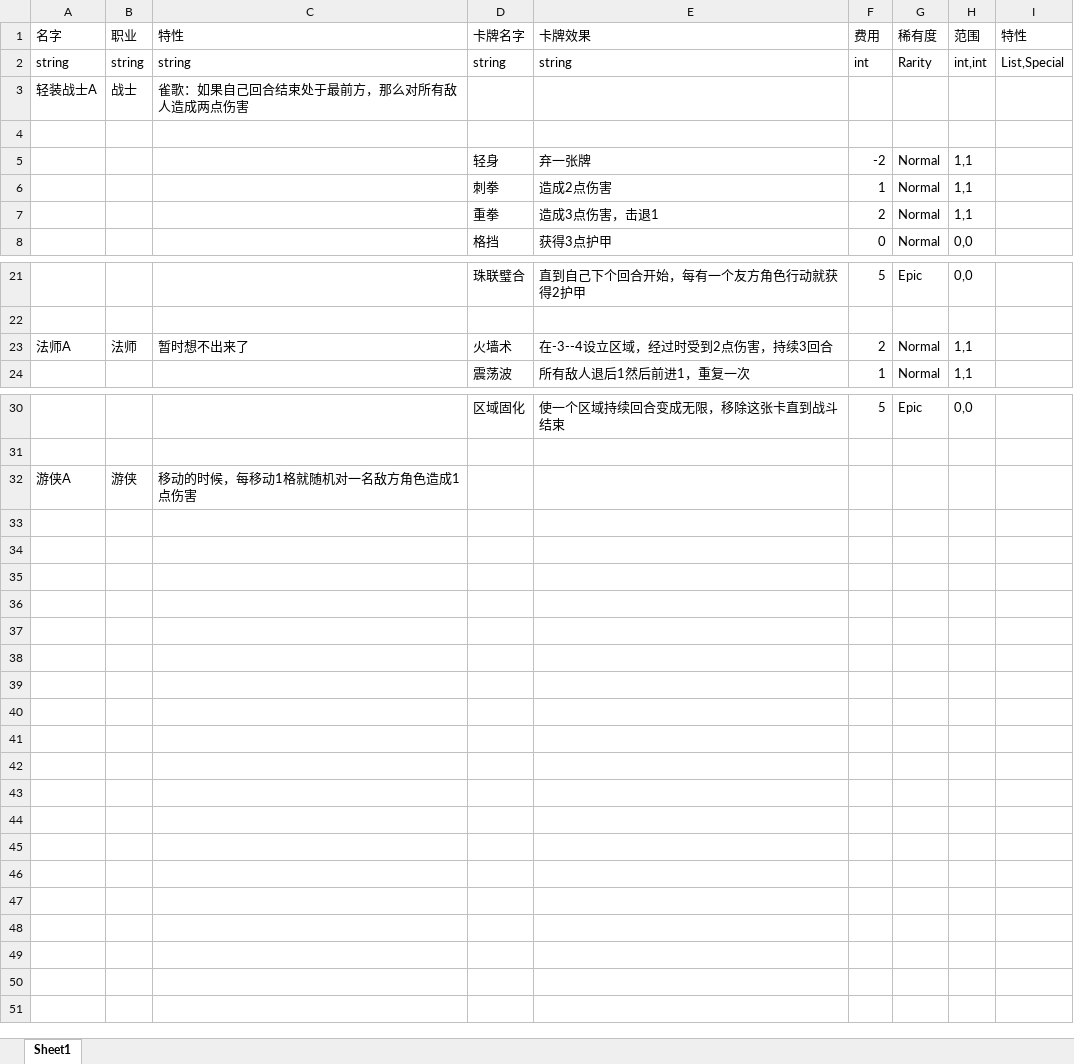
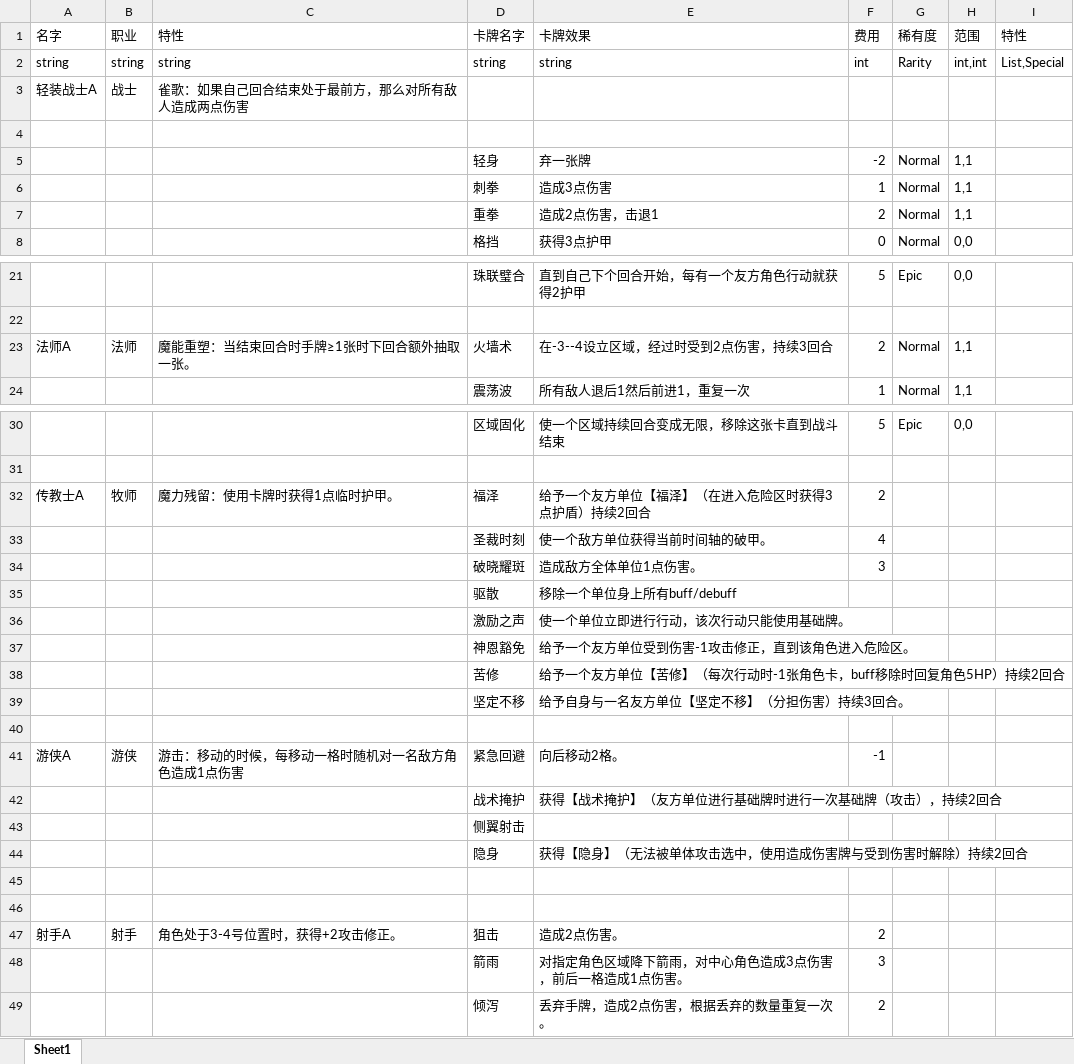
Before and after one commit to Jinp-He/Draconia, an Excel workbook: Document/测试角色Ver0.1.xlsx, sheet Sheet1, drawn as a sheet; only a part is shown, gaps mark what is left out; values as stored, in another font and other column widths than the file's, no borders; addresses are those after the commit; the diff names each change by its address in the sheet, - before the commit and + after, or states it on an @@ line.

```diff
--- a/Document/测试角色Ver0.1.xlsx (sheet Sheet1)
+++ b/Document/测试角色Ver0.1.xlsx (sheet Sheet1)
-E6 (卡牌效果): 造成2点伤害
+E6 (卡牌效果): 造成3点伤害
-E7 (卡牌效果): 造成3点伤害，击退1
+E7 (卡牌效果): 造成2点伤害，击退1
-C23 (特性): 暂时想不出来了
+C23 (特性): 魔能重塑：当结束回合时手牌≥1张时下回合额外抽取一张。
+row 32: 传教士A | 牧师 | 魔力残留：使用卡牌时获得1点临时护甲。 | 福泽 | 给予一个友方单位【福泽】（在进入危险区时获得3点护盾）持续2回合 | 2
+row 33:  |  |  | 圣裁时刻 | 使一个敌方单位获得当前时间轴的破甲。 | 4
+row 34:  |  |  | 破晓耀斑 | 造成敌方全体单位1点伤害。 | 3
+row 35:  |  |  | 驱散 | 移除一个单位身上所有buff/debuff
+row 36:  |  |  | 激励之声 | 使一个单位立即进行行动，该次行动只能使用基础牌。
+row 37:  |  |  | 神恩豁免 | 给予一个友方单位受到伤害-1攻击修正，直到该角色进入危险区。
+row 38:  |  |  | 苦修 | 给予一个友方单位【苦修】（每次行动时-1张角色卡，buff移除时回复角色5HP）持续2回合
+row 39:  |  |  | 坚定不移 | 给予自身与一名友方单位【坚定不移】（分担伤害）持续3回合。
+row 40: (empty)
-C41 (特性): 移动的时候，每移动1格就随机对一名敌方角色造成1点伤害
+C41 (特性): 游击：移动的时候，每移动一格时随机对一名敌方角色造成1点伤害
-D41 (卡牌名字): (empty)
+D41 (卡牌名字): 紧急回避
-E41 (卡牌效果): (empty)
+E41 (卡牌效果): 向后移动2格。
-F41 (费用): (empty)
+F41 (费用): -1
+row 42:  |  |  | 战术掩护 | 获得【战术掩护】（友方单位进行基础牌时进行一次基础牌（攻击），持续2回合
+row 43:  |  |  | 侧翼射击
+row 44:  |  |  | 隐身 | 获得【隐身】（无法被单体攻击选中，使用造成伤害牌与受到伤害时解除）持续2回合
+row 45: (empty)
+row 46: (empty)
+row 47: 射手A | 射手 | 角色处于3-4号位置时，获得+2攻击修正。 | 狙击 | 造成2点伤害。 | 2
+row 48:  |  |  | 箭雨 | 对指定角色区域降下箭雨，对中心角色造成3点伤害，前后一格造成1点伤害。 | 3
+row 49:  |  |  | 倾泻 | 丢弃手牌，造成2点伤害，根据丢弃的数量重复一次。 | 2
```
Also changed, not shown: 2 other files.
